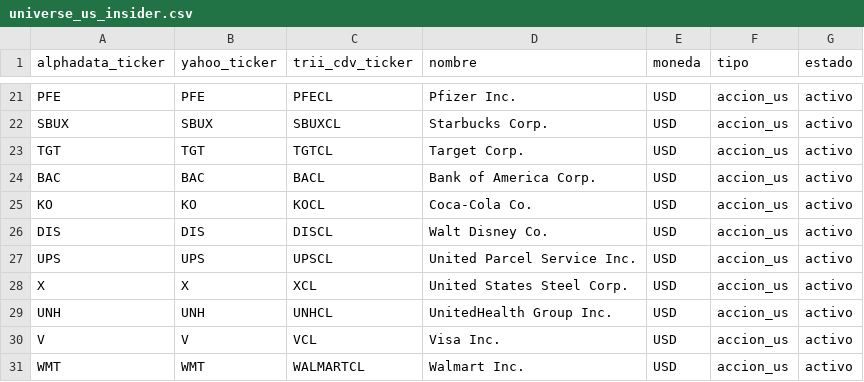
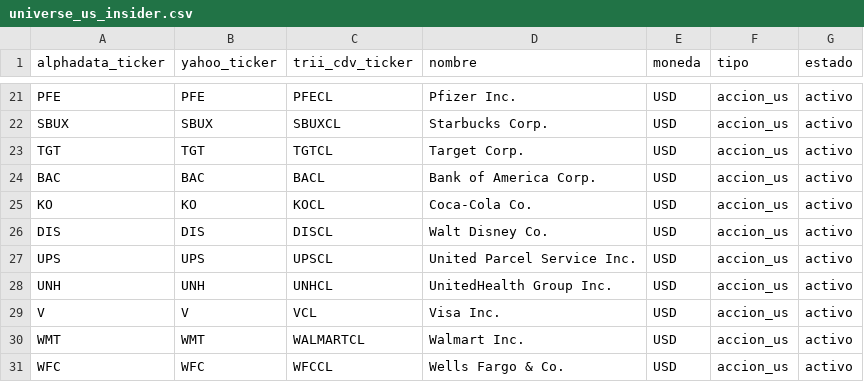
Before and after one commit to rodrigoaguirrediaz6644/alphadata-beta, a CSV file: config/universe_us_insider.csv, drawn as a sheet; only a part is shown, gaps mark what is left out; the shorter side is filled out with more unchanged rows.

Commit message:
research: retirar X (US Steel) del universo Beta-Insider, deslistada en 2025

```diff
--- a/config/universe_us_insider.csv
+++ b/config/universe_us_insider.csv
@@ -27,3 +27,2 @@ DIS,DIS,DISCL,Walt Disney Co.,USD,accion_us,activo
 UPS,UPS,UPSCL,United Parcel Service Inc.,USD,accion_us,activo
-X,X,XCL,United States Steel Corp.,USD,accion_us,activo
 UNH,UNH,UNHCL,UnitedHealth Group Inc.,USD,accion_us,activo
```
